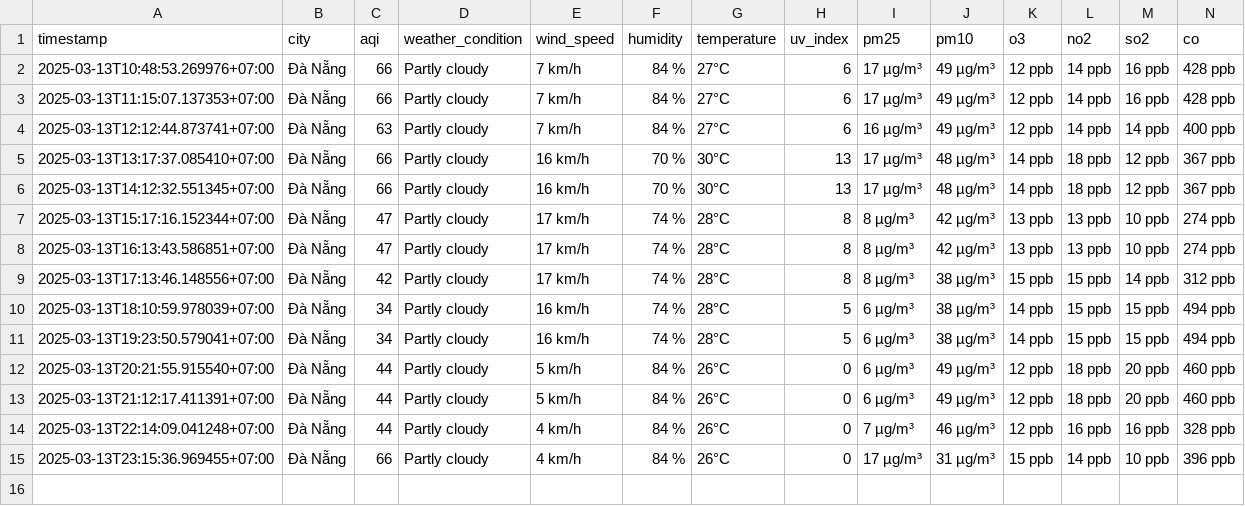
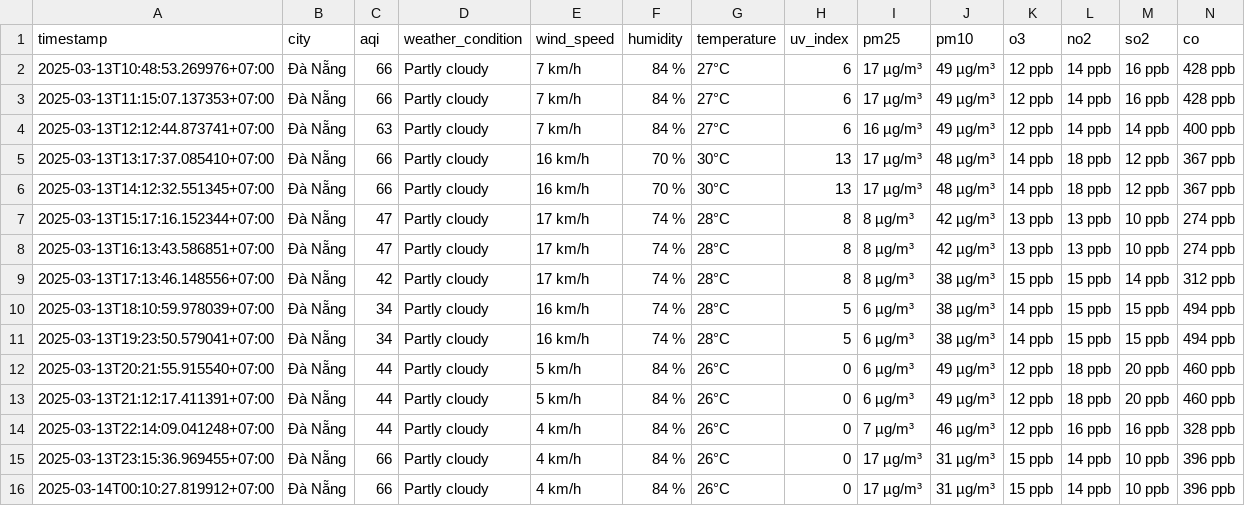
Before and after one commit to dothang08/aqi_newdatav2, a CSV file: result/da-nang/aqi_da-nang_2025_mar.csv, drawn as a sheet.

```diff
--- a/result/da-nang/aqi_da-nang_2025_mar.csv
+++ b/result/da-nang/aqi_da-nang_2025_mar.csv
@@ -15 +15,2 @@ timestamp,city,aqi,weather_condition,wind_speed,humidity,temperature,uv_index,pm
 2025-03-13T23:15:36.969455+07:00,Đà Nẵng,66,Partly cloudy,4 km/h,84 %,26°C,0,17 µg/m³,31 µg/m³,15 ppb,14 ppb,10 ppb,396 ppb
+2025-03-14T00:10:27.819912+07:00,Đà Nẵng,66,Partly cloudy,4 km/h,84 %,26°C,0,17 µg/m³,31 µg/m³,15 ppb,14 ppb,10 ppb,396 ppb
```
Also changed, not shown: result/bac-ninh/aqi_bac-ninh_2025_mar.csv, result/hai-phong/aqi_hai-phong_2025_mar.csv, 4 other files.
